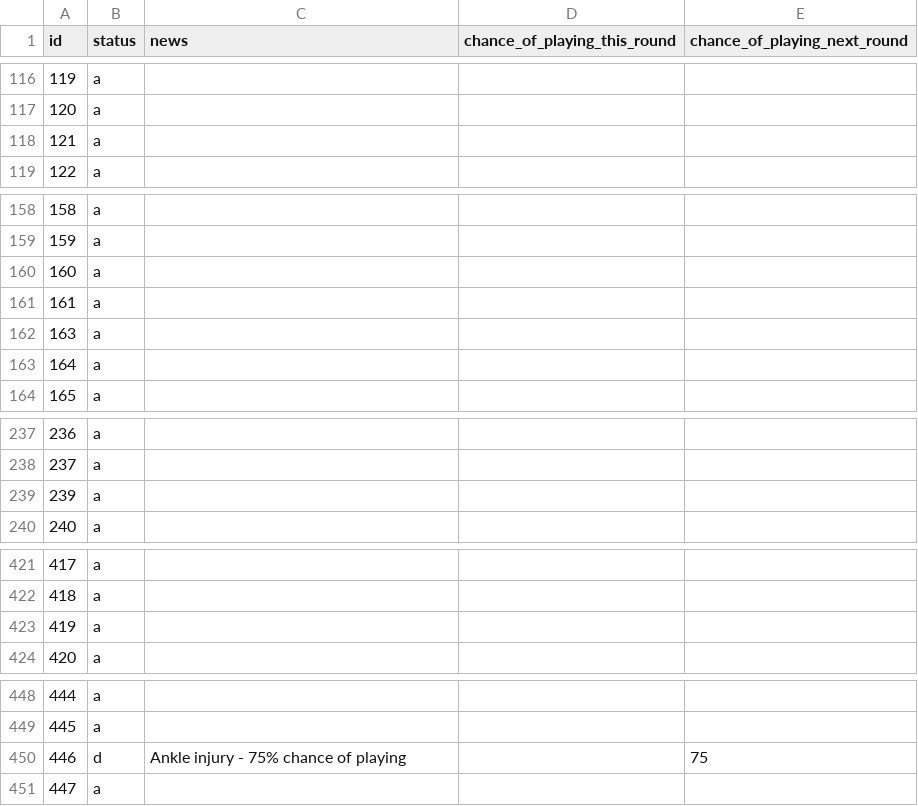
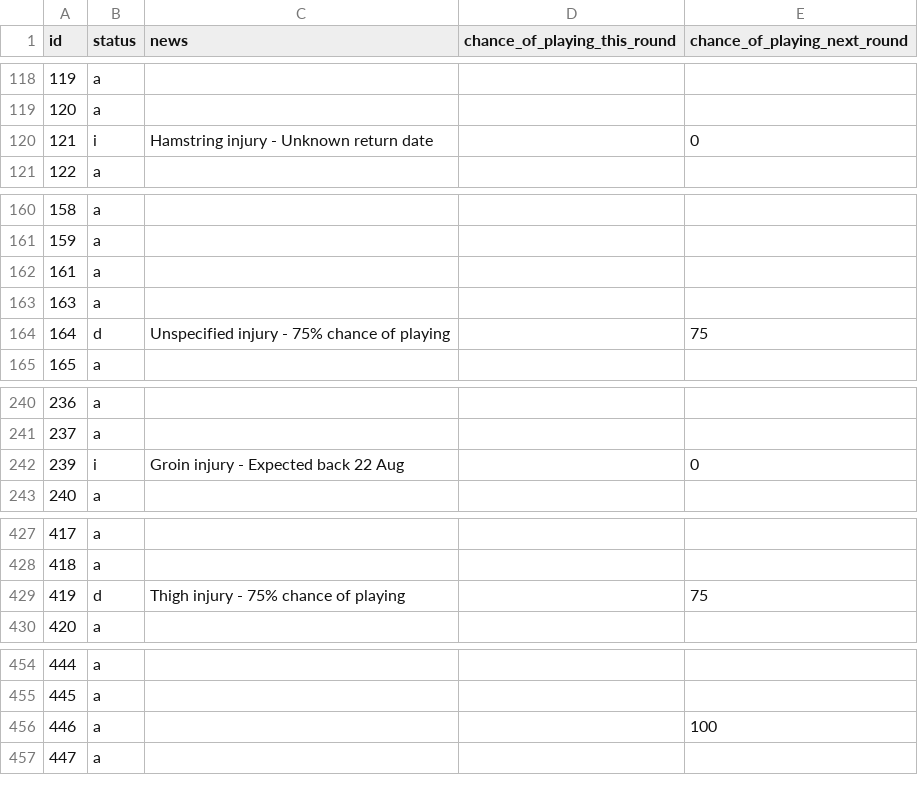
Before and after one commit to Niceiyke/fantasy-football-manager-data, a CSV file: data/2026-27/gws/status1.csv, drawn as a sheet; only a part is shown, gaps mark what is left out; the diff covers the shown part only.

```diff
--- a/data/2026-27/gws/status1.csv
+++ b/data/2026-27/gws/status1.csv
@@ -117,3 +119,3 @@ id,status,news,chance_of_playing_this_round,chance_of_playing_next_round
 120,a,,,
-121,a,,,
+121,i,Hamstring injury - Unknown return date,,0
 122,a,,,
@@ -159,6 +161,5 @@ id,status,news,chance_of_playing_this_round,chance_of_playing_next_round
 159,a,,,
-160,a,,,
 161,a,,,
 163,a,,,
-164,a,,,
+164,d,Unspecified injury - 75% chance of playing,,75
 165,a,,,
@@ -238,3 +241,3 @@ id,status,news,chance_of_playing_this_round,chance_of_playing_next_round
 237,a,,,
-239,a,,,
+239,i,Groin injury - Expected back 22 Aug,,0
 240,a,,,
@@ -422,3 +428,3 @@ id,status,news,chance_of_playing_this_round,chance_of_playing_next_round
 418,a,,,
-419,a,,,
+419,d,Thigh injury - 75% chance of playing,,75
 420,a,,,
@@ -449,3 +455,3 @@ id,status,news,chance_of_playing_this_round,chance_of_playing_next_round
 445,a,,,
-446,d,Ankle injury - 75% chance of playing,,75
+446,a,,,100
 447,a,,,
```
Also changed, not shown: 8 added rows and 20 edited cells elsewhere in this file, data/2026-27/gws/ownership1.csv, data/2026-27/gws/xP1.csv.
